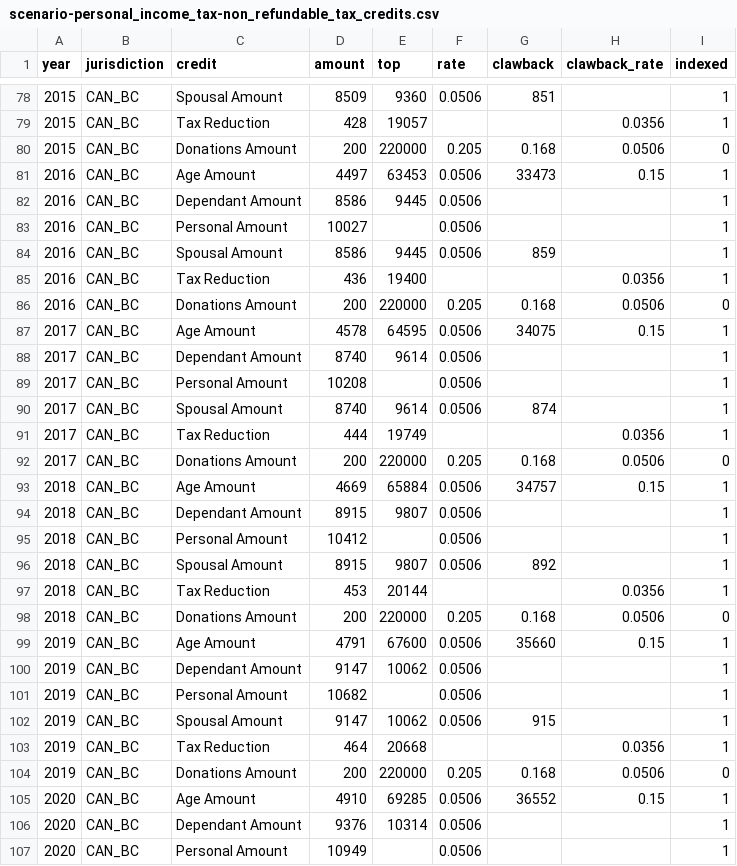
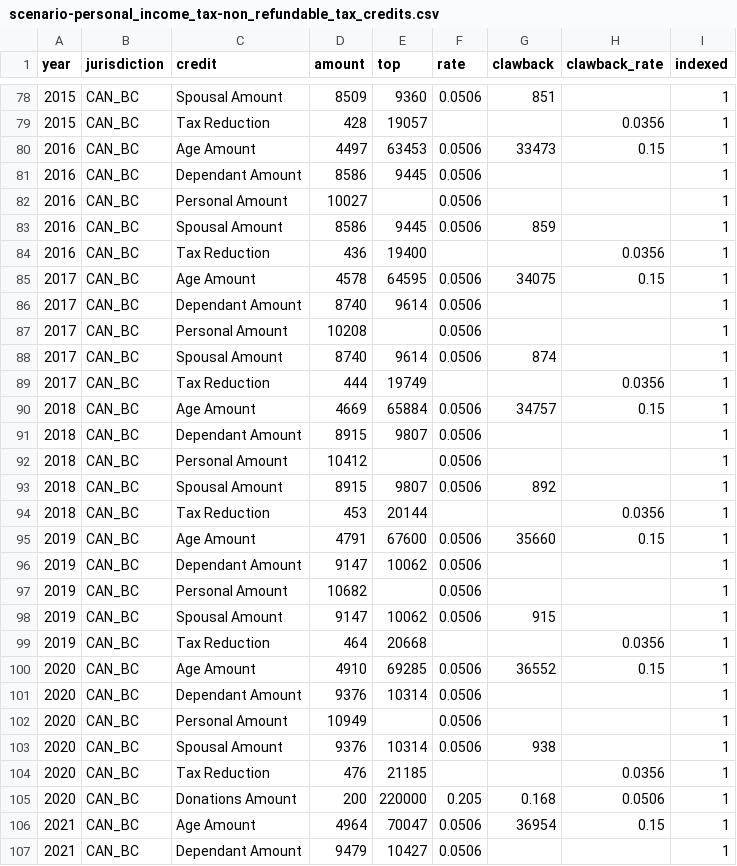
Before and after one commit to bcgov/macroabm-ca, a CSV file: scenarios/input/scenario_1/scenario-personal_income_tax-non_refundable_tax_credits.csv, drawn as a sheet; only a part is shown, gaps mark what is left out; the shorter side is filled out with more unchanged rows.

```diff
--- a/scenarios/input/scenario_1/scenario-personal_income_tax-non_refundable_tax_credits.csv
+++ b/scenarios/input/scenario_1/scenario-personal_income_tax-non_refundable_tax_credits.csv
@@ -79,3 +79,2 @@ year,jurisdiction,credit,amount,top,rate,clawback,clawback_rate,indexed
 2015,CAN_BC,Tax Reduction,428,19057,,,0.0356,1
-2015,CAN_BC,Donations Amount,200,220000,0.205,0.168,0.0506,0
 2016,CAN_BC,Age Amount,4497,63453,0.0506,33473,0.15,1
@@ -85,3 +84,2 @@ year,jurisdiction,credit,amount,top,rate,clawback,clawback_rate,indexed
 2016,CAN_BC,Tax Reduction,436,19400,,,0.0356,1
-2016,CAN_BC,Donations Amount,200,220000,0.205,0.168,0.0506,0
 2017,CAN_BC,Age Amount,4578,64595,0.0506,34075,0.15,1
@@ -91,3 +89,2 @@ year,jurisdiction,credit,amount,top,rate,clawback,clawback_rate,indexed
 2017,CAN_BC,Tax Reduction,444,19749,,,0.0356,1
-2017,CAN_BC,Donations Amount,200,220000,0.205,0.168,0.0506,0
 2018,CAN_BC,Age Amount,4669,65884,0.0506,34757,0.15,1
@@ -97,3 +94,2 @@ year,jurisdiction,credit,amount,top,rate,clawback,clawback_rate,indexed
 2018,CAN_BC,Tax Reduction,453,20144,,,0.0356,1
-2018,CAN_BC,Donations Amount,200,220000,0.205,0.168,0.0506,0
 2019,CAN_BC,Age Amount,4791,67600,0.0506,35660,0.15,1
@@ -103,3 +99,2 @@ year,jurisdiction,credit,amount,top,rate,clawback,clawback_rate,indexed
 2019,CAN_BC,Tax Reduction,464,20668,,,0.0356,1
-2019,CAN_BC,Donations Amount,200,220000,0.205,0.168,0.0506,0
 2020,CAN_BC,Age Amount,4910,69285,0.0506,36552,0.15,1
```
Also changed, not shown: scenarios/input/scenario_2/scenario-personal_income_tax-non_refundable_tax_credits.csv, scenarios/input/scenario_2/scenario-personal_income_tax-rates_thresholds.csv, 18 other files.
